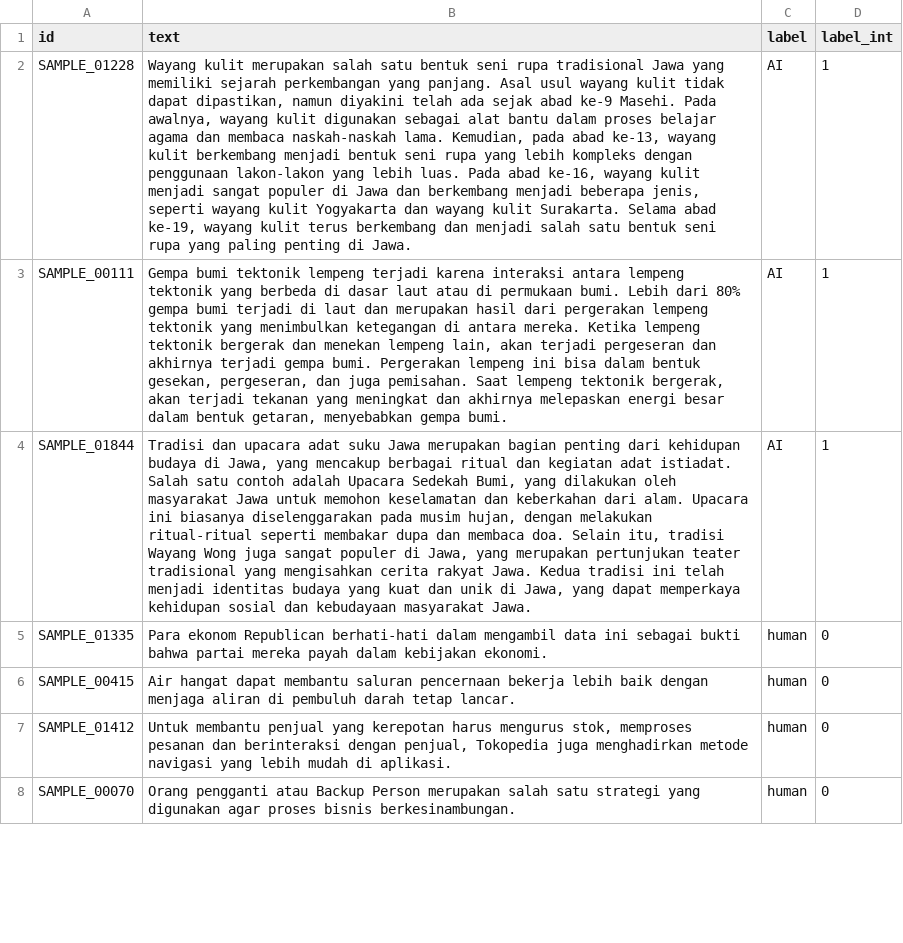
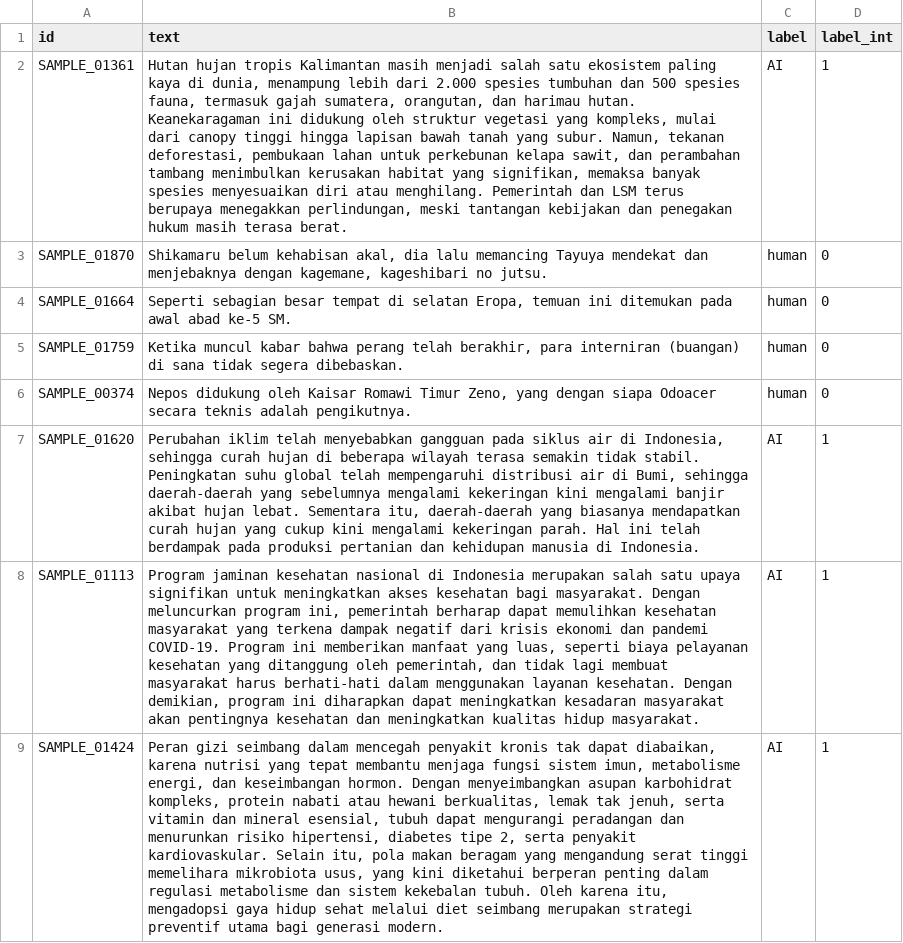
Before and after one commit to Riverzn/FP-AI-Detecting-AI-generated-text-Bahasa, a CSV file: data/samples/sample_50.csv, drawn as a sheet; only a part is shown; removed rows and columns are numbered as before the commit, all else as after; the diff covers the shown part only; the diff names each change by its address in the sheet, - before the commit and + after, or states it on an @@ line.

Commit message:
feat: add scraped human data pipeline, finalize dataset composition 700+300 human / 1000 AI

```diff
--- a/data/samples/sample_50.csv
+++ b/data/samples/sample_50.csv
-A2 (id): SAMPLE_01228
+A2 (id): SAMPLE_01361
-B2 (text): Wayang kulit merupakan salah satu bentuk seni rupa tradisional Jawa yang memiliki sejarah perkembangan yang panjang. Asal usul wayang kulit tidak dapat dipastikan, namun diyakini telah ada sejak abad ke-9 Masehi. Pada awalnya, wayang kulit digunakan sebagai alat bantu dalam proses belajar agama dan membaca naskah-naskah lama. Kemudian, pada abad ke-13, wayang kulit berkembang menjadi bentuk seni rupa yang lebih kompleks dengan penggunaan lakon-lakon yang lebih luas. Pada abad ke-16, wayang kulit menjadi sangat populer di Jawa dan berkembang menjadi beberapa jenis, seperti wayang kulit Yogyakarta dan wayang kulit Surakarta. Selama abad ke-19, wayang kulit terus berkembang dan menjadi salah satu bentuk seni rupa yang paling penting di Jawa.
+B2 (text): Hutan hujan tropis Kalimantan masih menjadi salah satu ekosistem paling kaya di dunia, menampung lebih dari 2.000 spesies tumbuhan dan 500 spesies fauna, termasuk gajah sumatera, orangutan, dan harimau hutan. Keanekaragaman ini didukung oleh struktur vegetasi yang kompleks, mulai dari canopy tinggi hingga lapisan bawah tanah yang subur. Namun, tekanan deforestasi, pembukaan lahan untuk perkebunan kelapa sawit, dan perambahan tambang menimbulkan kerusakan habitat yang signifikan, memaksa banyak spesies menyesuaikan diri atau menghilang. Pemerintah dan LSM terus berupaya menegakkan perlindungan, meski tantangan kebijakan dan penegakan hukum masih terasa berat.
-row 3: SAMPLE_00111 | Gempa bumi tektonik lempeng terjadi karena interaksi antara lempeng tektonik yang berbeda di dasar laut atau di permukaan bumi. Lebih dari 80% gempa bumi terjadi di laut dan merupakan hasil dari pergerakan lempeng tektonik yang menimbulkan ketegangan di antara mereka. Ketika lempeng tektonik bergerak dan menekan lempeng lain, akan terjadi pergeseran dan akhirnya terjadi gempa bumi. Pergerakan lempeng ini bisa dalam bentuk gesekan, pergeseran, dan juga pemisahan. Saat lempeng tektonik bergerak, akan terjadi tekanan yang meningkat dan akhirnya melepaskan energi besar dalam bentuk getaran, menyebabkan gempa bumi. | AI | 1
-row 4: SAMPLE_01844 | Tradisi dan upacara adat suku Jawa merupakan bagian penting dari kehidupan budaya di Jawa, yang mencakup berbagai ritual dan kegiatan adat istiadat. Salah satu contoh adalah Upacara Sedekah Bumi, yang dilakukan oleh masyarakat Jawa untuk memohon keselamatan dan keberkahan dari alam. Upacara ini biasanya diselenggarakan pada musim hujan, dengan melakukan ritual-ritual seperti membakar dupa dan membaca doa. Selain itu, tradisi Wayang Wong juga sangat populer di Jawa, yang merupakan pertunjukan teater tradisional yang mengisahkan cerita rakyat Jawa. Kedua tradisi ini telah menjadi identitas budaya yang kuat dan unik di Jawa, yang dapat memperkaya kehidupan sosial dan kebudayaan masyarakat Jawa. | AI | 1
-A3 (id): SAMPLE_01335
+A3 (id): SAMPLE_01870
-B3 (text): Para ekonom Republican berhati-hati dalam mengambil data ini sebagai bukti bahwa partai mereka payah dalam kebijakan ekonomi.
+B3 (text): Shikamaru belum kehabisan akal, dia lalu memancing Tayuya mendekat dan menjebaknya dengan kagemane, kageshibari no jutsu.
-A4 (id): SAMPLE_00415
+A4 (id): SAMPLE_01664
-B4 (text): Air hangat dapat membantu saluran pencernaan bekerja lebih baik dengan menjaga aliran di pembuluh darah tetap lancar.
+B4 (text): Seperti sebagian besar tempat di selatan Eropa, temuan ini ditemukan pada awal abad ke-5 SM.
-A5 (id): SAMPLE_01412
+A5 (id): SAMPLE_01759
-B5 (text): Untuk membantu penjual yang kerepotan harus mengurus stok, memproses pesanan dan berinteraksi dengan penjual, Tokopedia juga menghadirkan metode navigasi yang lebih mudah di aplikasi.
+B5 (text): Ketika muncul kabar bahwa perang telah berakhir, para interniran (buangan) di sana tidak segera dibebaskan.
-A6 (id): SAMPLE_00070
+A6 (id): SAMPLE_00374
-B6 (text): Orang pengganti atau Backup Person merupakan salah satu strategi yang digunakan agar proses bisnis berkesinambungan.
+B6 (text): Nepos didukung oleh Kaisar Romawi Timur Zeno, yang dengan siapa Odoacer secara teknis adalah pengikutnya.
+row 7: SAMPLE_01620 | Perubahan iklim telah menyebabkan gangguan pada siklus air di Indonesia, sehingga curah hujan di beberapa wilayah terasa semakin tidak stabil. Peningkatan suhu global telah mempengaruhi distribusi air di Bumi, sehingga daerah-daerah yang sebelumnya mengalami kekeringan kini mengalami banjir akibat hujan lebat. Sementara itu, daerah-daerah yang biasanya mendapatkan curah hujan yang cukup kini mengalami kekeringan parah. Hal ini telah berdampak pada produksi pertanian dan kehidupan manusia di Indonesia. | AI | 1
+row 8: SAMPLE_01113 | Program jaminan kesehatan nasional di Indonesia merupakan salah satu upaya signifikan untuk meningkatkan akses kesehatan bagi masyarakat. Dengan meluncurkan program ini, pemerintah berharap dapat memulihkan kesehatan masyarakat yang terkena dampak negatif dari krisis ekonomi dan pandemi COVID-19. Program ini memberikan manfaat yang luas, seperti biaya pelayanan kesehatan yang ditanggung oleh pemerintah, dan tidak lagi membuat masyarakat harus berhati-hati dalam menggunakan layanan kesehatan. Dengan demikian, program ini diharapkan dapat meningkatkan kesadaran masyarakat akan pentingnya kesehatan dan meningkatkan kualitas hidup masyarakat. | AI | 1
+row 9: SAMPLE_01424 | Peran gizi seimbang dalam mencegah penyakit kronis tak dapat diabaikan, karena nutrisi yang tepat membantu menjaga fungsi sistem imun, metabolisme energi, dan keseimbangan hormon. Dengan menyeimbangkan asupan karbohidrat kompleks, protein nabati atau hewani berkualitas, lemak tak jenuh, serta vitamin dan mineral esensial, tubuh dapat mengurangi peradangan dan menurunkan risiko hipertensi, diabetes tipe 2, serta penyakit kardiovaskular. Selain itu, pola makan beragam yang mengandung serat tinggi memelihara mikrobiota usus, yang kini diketahui berperan penting dalam regulasi metabolisme dan sistem kekebalan tubuh. Oleh karena itu, mengadopsi gaya hidup sehat melalui diet seimbang merupakan strategi preventif utama bagi generasi modern. | AI | 1
```
Also changed, not shown: 9 added rows, 10 removed rows and 65 edited cells elsewhere in this file, 4 other files.
